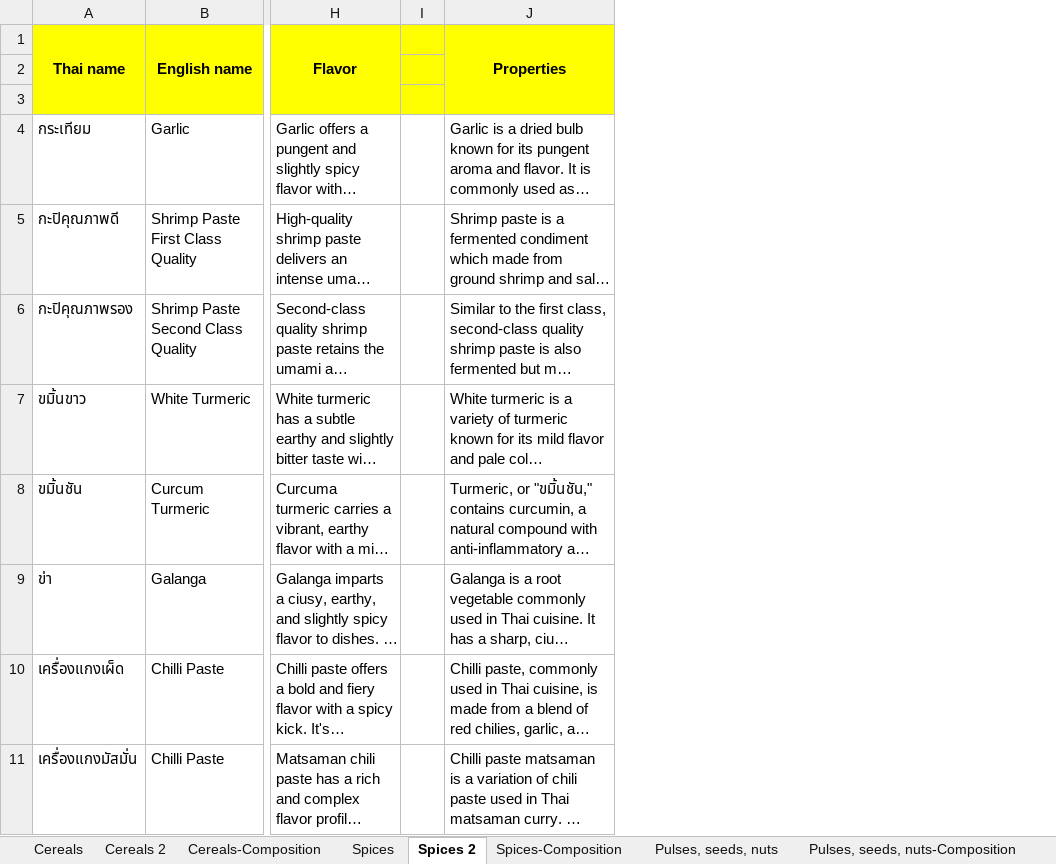
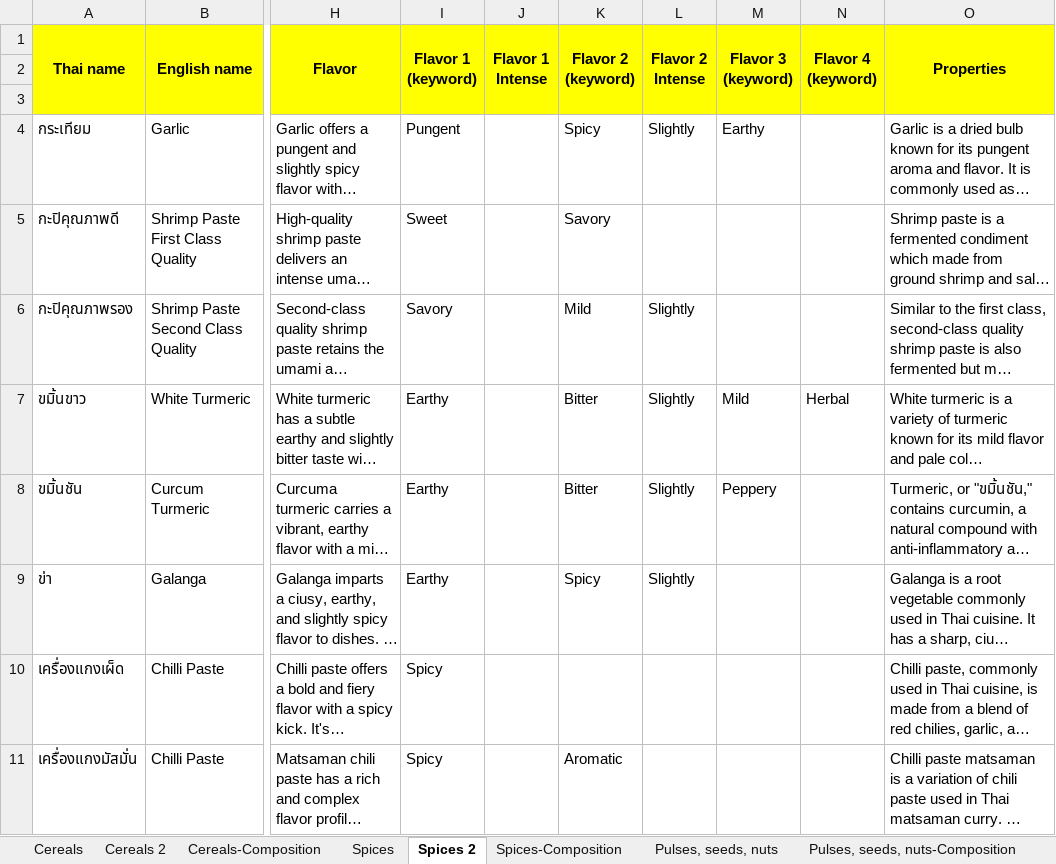
Before and after one commit to cigarabbit/SP2023-58-IngOn, an Excel workbook: [Updated Version] Thai local ingredients.xlsx, sheet Spices 2, drawn as a sheet; only a part is shown, gaps mark what is left out; long unchanged cells end in …; values as stored, in another font and other column widths than the file's, no borders; charts and pictures not drawn; removed rows and columns are numbered as before the commit, all else as after; the diff names each change by its address in the sheet, - before the commit and + after, or states it on an @@ line.

```diff
--- a/[Updated Version] Thai local ingredients.xlsx (sheet Spices 2)
+++ b/[Updated Version] Thai local ingredients.xlsx (sheet Spices 2)
-column I, empty
+column I (Flavor 1 (keyword)), rows 4-11: Pungent | Sweet | Savory | Earthy | Earthy | Earthy | Spicy | Spicy
+column J (Flavor 1 Intense), empty
+column K (Flavor 2 (keyword)), rows 4-11: Spicy | Savory | Mild | Bitter | Bitter | Spicy |  | Aromatic
+column L (Flavor 2 Intense), rows 4-9: Slightly |  | Slightly | Slightly | Slightly | Slightly
+column M (Flavor 3 (keyword)), rows 4-8: Earthy |  |  | Mild | Peppery
+column N (Flavor 4 (keyword)), row 7: Herbal
```
Also changed, not shown: sheet Shellfish, sheet Fruits, sheet Shellfish-Composition, 4 other files.
